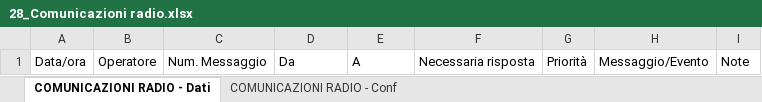
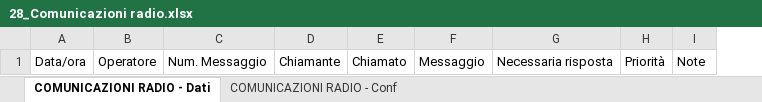
Before and after one commit to linkingtechnologies/camila-php-framework-app-plugin-segreteria-campo, an Excel workbook: tables/xls/it/28_Comunicazioni radio.xlsx, sheet COMUNICAZIONI RADIO - Dati, drawn as a sheet; values as stored, in another font and other column widths than the file's, no borders; removed rows and columns are numbered as before the commit, all else as after; the diff names each change by its address in the sheet, - before the commit and + after, or states it on an @@ line.

Commit message:
Update 28_Comunicazioni radio.xlsx

```diff
--- a/tables/xls/it/28_Comunicazioni radio.xlsx (sheet COMUNICAZIONI RADIO - Dati)
+++ b/tables/xls/it/28_Comunicazioni radio.xlsx (sheet COMUNICAZIONI RADIO - Dati)
+column F, row 1: Messaggio
-column H, row 1: Messaggio/Evento
-D1: Da
+D1: Chiamante
-E1: A
+E1: Chiamato
```
Also changed, not shown: sheet COMUNICAZIONI RADIO - Conf.
